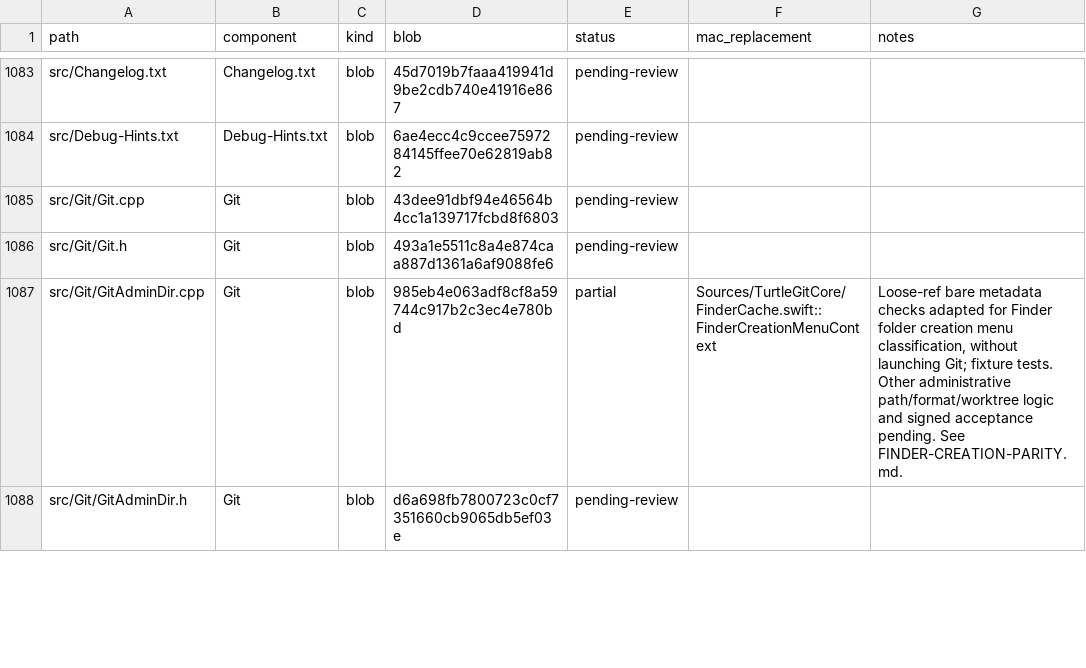
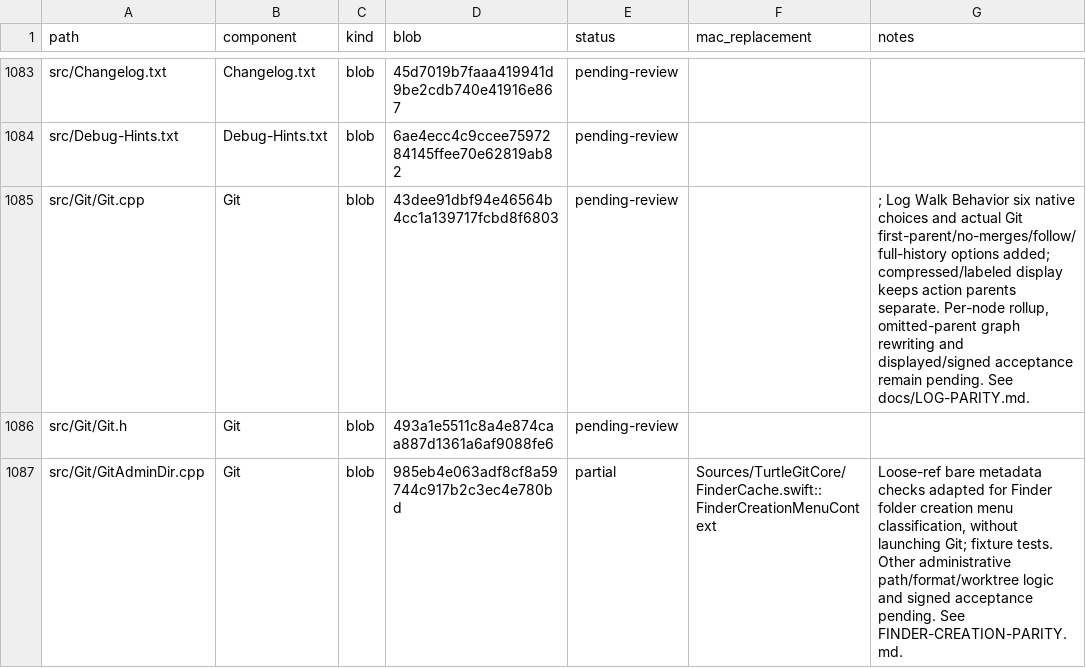
Before and after one commit to jfk-solutions/turtle-git-mac, a CSV file: docs/upstream-files.csv, drawn as a sheet; only a part is shown, gaps mark what is left out; the shorter side is filled out with more unchanged rows; the diff covers the shown part only.

Commit message:
Port Log Walk Behavior options and compressed history projection

```diff
--- a/docs/upstream-files.csv
+++ b/docs/upstream-files.csv
@@ -1084,3 +1084,3 @@ src/Changelog.txt,Changelog.txt,blob,45d7019b7faaa419941d9be2cdb740e41916e867,pe
 src/Debug-Hints.txt,Debug-Hints.txt,blob,6ae4ecc4c9ccee7597284145ffee70e62819ab82,pending-review,,
-src/Git/Git.cpp,Git,blob,43dee91dbf94e46564b4cc1a139717fcbd8f6803,pending-review,,
+src/Git/Git.cpp,Git,blob,43dee91dbf94e46564b4cc1a139717fcbd8f6803,pending-review,,"; Log Walk Behavior six native choices and actual Git first-parent/no-merges/follow/full-history options added; compressed/labeled display keeps action parents separate. Per-node rollup, omitted-parent graph rewriting and displayed/signed acceptance remain pending. See docs/LOG-PARITY.md."
 src/Git/Git.h,Git,blob,493a1e5511c8a4e874caa887d1361a6af9088fe6,pending-review,,
```
Also changed, not shown: 2 edited cells elsewhere in this file, 7 other files.
